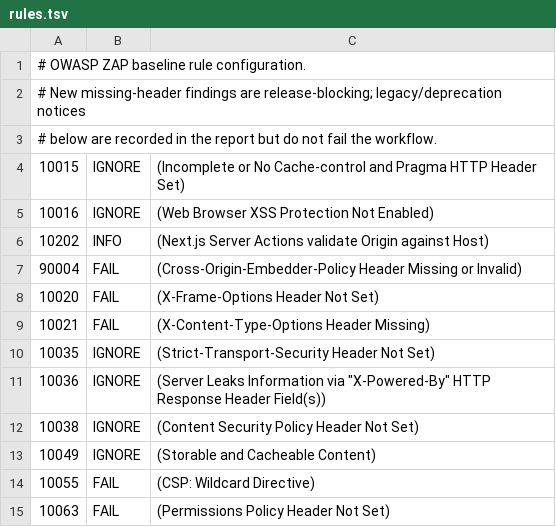
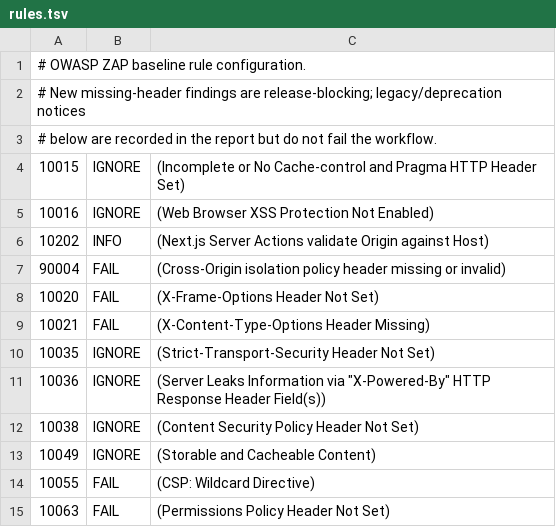
Before and after one commit to iamnelson/coolify-env-demo, a TSV file: .zap/rules.tsv, drawn as a sheet.

Commit message:
fix(ci): enforce cross-origin opener policy

```diff
--- a/.zap/rules.tsv
+++ b/.zap/rules.tsv
@@ -6,3 +6,3 @@
 10202	INFO	(Next.js Server Actions validate Origin against Host)
-90004	FAIL	(Cross-Origin-Embedder-Policy Header Missing or Invalid)
+90004	FAIL	(Cross-Origin isolation policy header missing or invalid)
 10020	FAIL	(X-Frame-Options Header Not Set)
```
Also changed, not shown: 1 other file.
